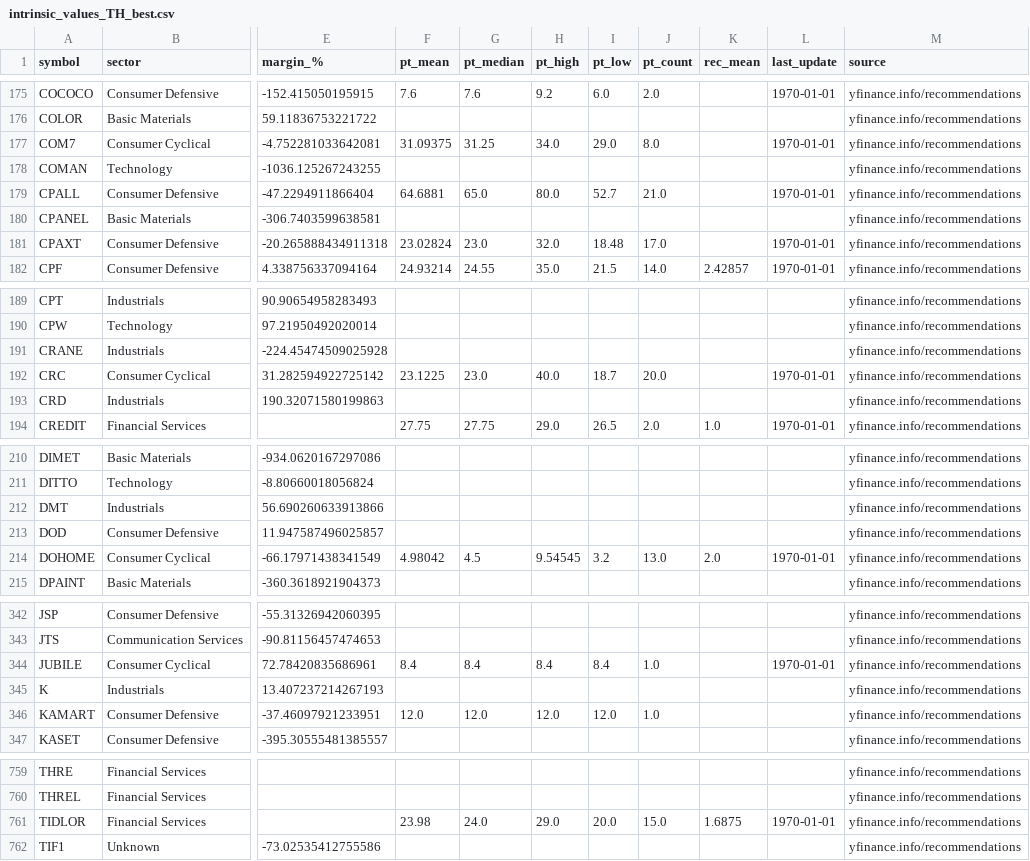
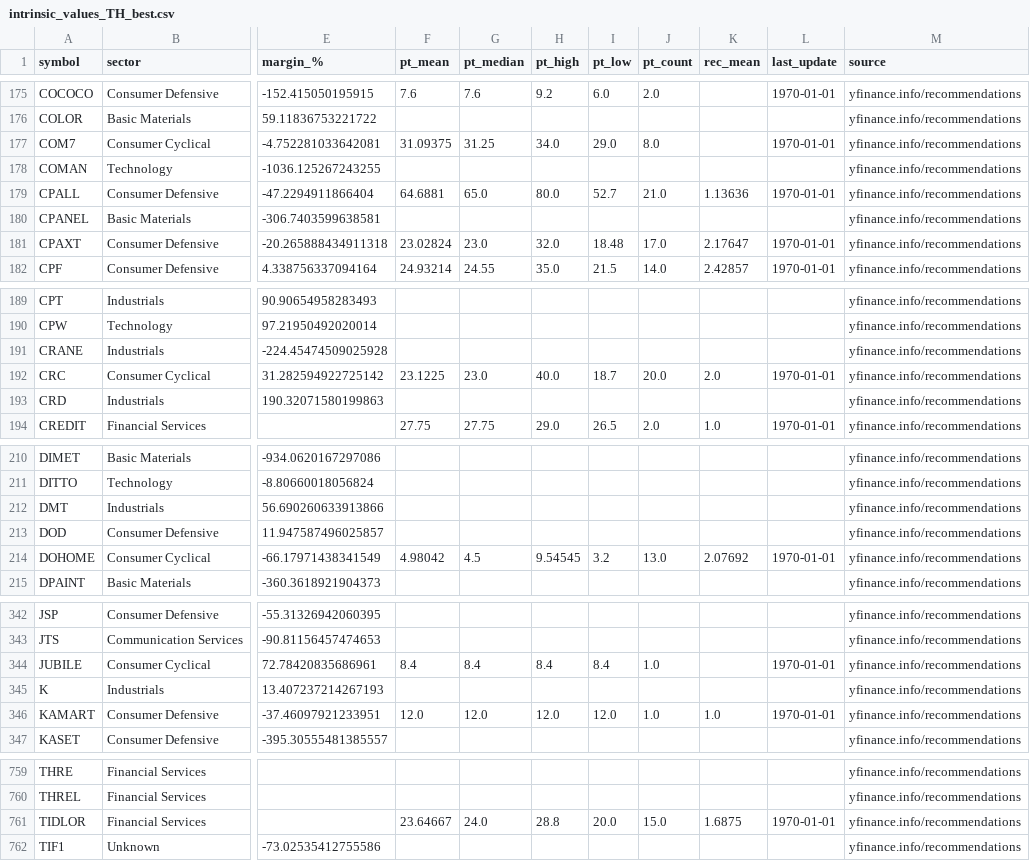
Before and after one commit to babeltechdev/thai-stock-data, a CSV file: intrinsic_values_TH_best.csv, drawn as a sheet; only a part is shown, gaps mark what is left out; the diff covers the shown part only; the diff names each change by its address in the sheet, - before the commit and + after, or states it on an @@ line.

```diff
--- a/intrinsic_values_TH_best.csv
+++ b/intrinsic_values_TH_best.csv
-K179 (rec_mean): (empty)
+K179 (rec_mean): 1.13636
-K181 (rec_mean): (empty)
+K181 (rec_mean): 2.17647
-K192 (rec_mean): (empty)
+K192 (rec_mean): 2.0
-K214 (rec_mean): 2.0
+K214 (rec_mean): 2.07692
-K346 (rec_mean): (empty)
+K346 (rec_mean): 1.0
-L346 (last_update): (empty)
+L346 (last_update): 1970-01-01
-F761 (pt_mean): 23.98
+F761 (pt_mean): 23.64667
-H761 (pt_high): 29.0
+H761 (pt_high): 28.8
```
Also changed, not shown: 1 edited cell elsewhere in this file, consensus_targets_TH.csv, consensus_targets_US.csv, 7 other files.
